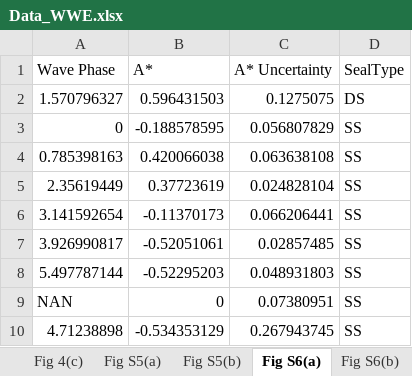
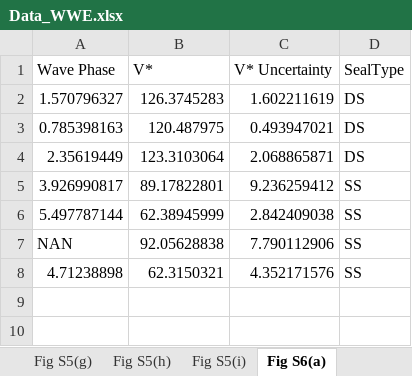
Before and after one commit to harrislab-brown/WavyWaterEntry, an Excel workbook: Data/Data_WWE.xlsx, sheet Fig S6(a), drawn as a sheet; values as stored, in another font and other column widths than the file's, no borders; removed rows and columns are numbered as before the commit, all else as after; the diff names each change by its address in the sheet, - before the commit and + after, or states it on an @@ line.

```diff
--- a/Data/Data_WWE.xlsx (sheet Fig S6(a))
+++ b/Data/Data_WWE.xlsx (sheet Fig S6(a))
-B1: A*
+B1: V*
-C1: A* Uncertainty
+C1: V* Uncertainty
-B2 (V*): 0.596431503
+B2 (V*): 126.3745283
-C2 (V* Uncertainty): 0.1275075
+C2 (V* Uncertainty): 1.602211619
-row 3: 0 | -0.188578595 | 0.056807829 | SS
-B3 (V*): 0.420066038
+B3 (V*): 120.487975
-C3 (V* Uncertainty): 0.063638108
+C3 (V* Uncertainty): 0.493947021
-D3:D4 (SealType): SS
+D3:D4 (SealType): DS
-B4 (V*): 0.37723619
+B4 (V*): 123.3103064
-C4 (V* Uncertainty): 0.024828104
+C4 (V* Uncertainty): 2.068865871
-row 6: 3.141592654 | -0.11370173 | 0.066206441 | SS
-B5 (V*): -0.52051061
+B5 (V*): 89.17822801
-C5 (V* Uncertainty): 0.02857485
+C5 (V* Uncertainty): 9.236259412
-B6 (V*): -0.52295203
+B6 (V*): 62.38945999
-C6 (V* Uncertainty): 0.048931803
+C6 (V* Uncertainty): 2.842409038
-B7 (V*): 0
+B7 (V*): 92.05628838
-C7 (V* Uncertainty): 0.07380951
+C7 (V* Uncertainty): 7.790112906
-B8 (V*): -0.534353129
+B8 (V*): 62.3150321
-C8 (V* Uncertainty): 0.267943745
+C8 (V* Uncertainty): 4.352171576
```
Also changed, not shown: sheet Fig 4(a), sheet Fig S5(b), sheet Fig S5(a), sheet Fig S6(c), sheet Fig S6(b), sheet Fig S7(c), 2 more sheets, other sheet tabs.
